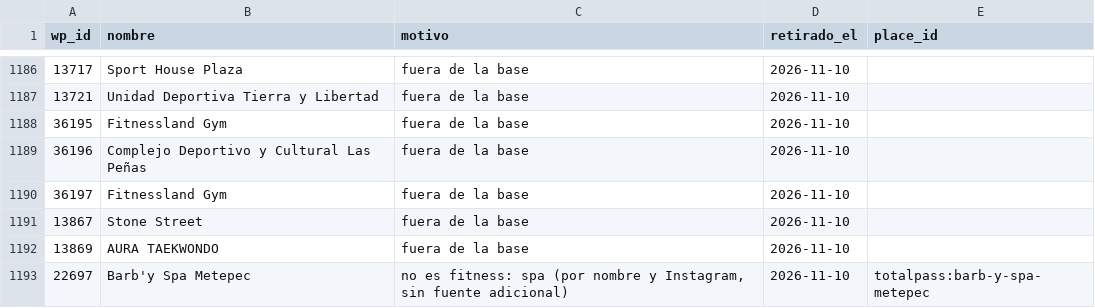
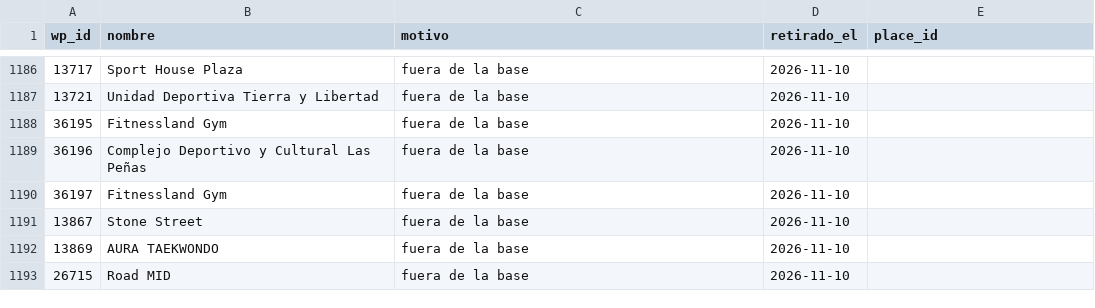
Before and after one commit to moikirsch/gyms52-d, a CSV file: data/retirar.csv, drawn as a sheet; only a part is shown, gaps mark what is left out; removed rows and columns are numbered as before the commit, all else as after; the diff names each change by its address in the sheet, - before the commit and + after, or states it on an @@ line.

```diff
--- a/data/retirar.csv
+++ b/data/retirar.csv
-row 1193: 22697 | Barb'y Spa Metepec | no es fitness: spa (por nombre y Instagram, sin fuente adicional) | 2026-11-10 | totalpass:barb-y-spa-metepec
+row 1193: 26715 | Road MID | fuera de la base | 2026-11-10
```
Also changed, not shown: data/denue/sin_pareja.csv, 20 other files.
